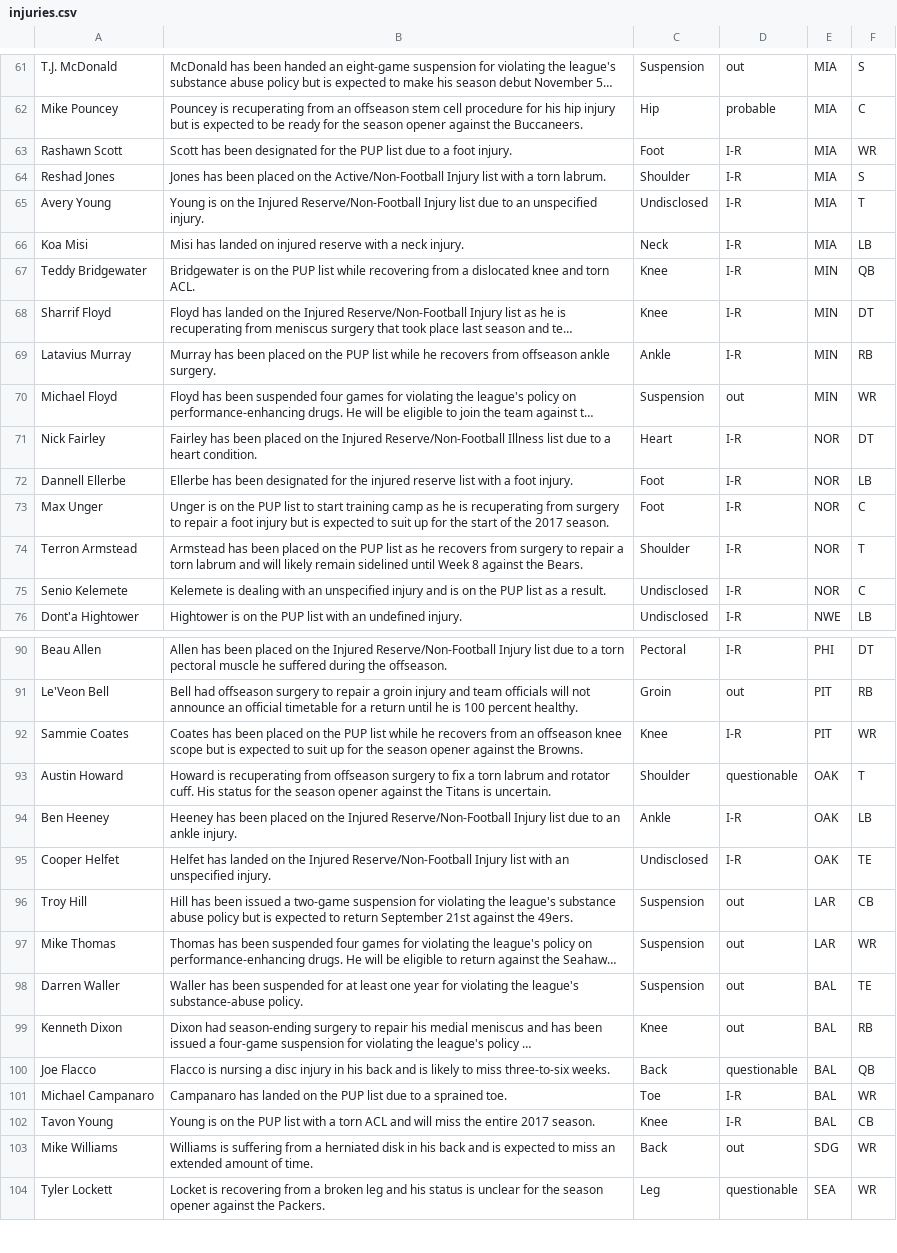
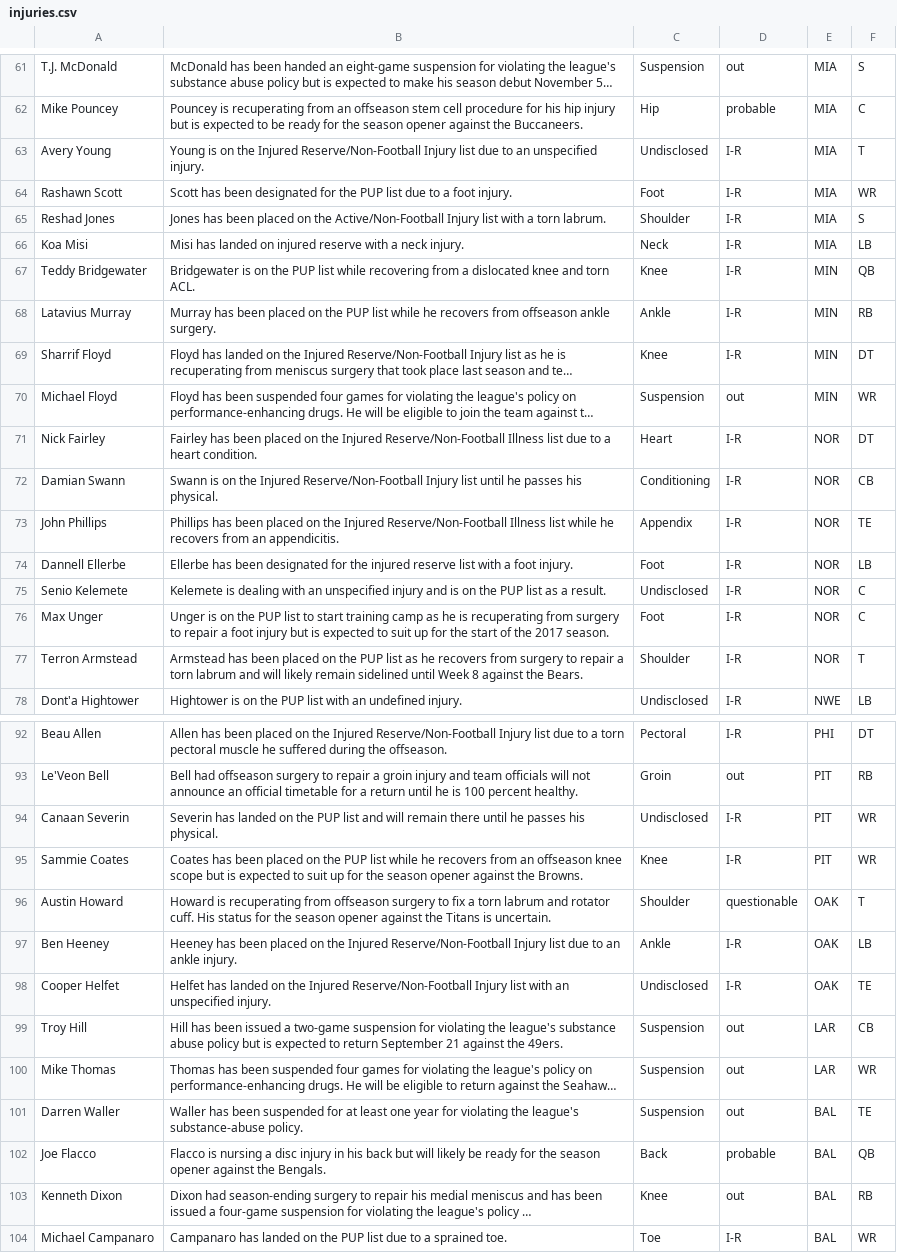
Before and after one commit to joshbegley/NFL-injuries, a CSV file: injuries.csv, drawn as a sheet; only a part is shown, gaps mark what is left out; the shorter side is filled out with more unchanged rows; long unchanged cells end in …; removed rows and columns are numbered as before the commit, all else as after; the diff covers the shown part only; the diff names each change by its address in the sheet, - before the commit and + after, or states it on an @@ line.

```diff
--- a/injuries.csv
+++ b/injuries.csv
@@ row 65 moved to row 63: Avery Young @@
@@ row 69 moved to row 68: Latavius Murray @@
+row 72: Damian Swann | Swann is on the Injured Reserve/Non-Football Injury list until he passes his physical. | Conditioning | I-R | NOR | CB
+row 73: John Phillips | Phillips has been placed on the Injured Reserve/Non-Football Illness list while he recovers from an appendicitis. | Appendix | I-R | NOR | TE
+row 94: Canaan Severin | Severin has landed on the PUP list and will remain there until he passes his physical. | Undisclosed | I-R | PIT | WR
-B99: …return September 21st against the…
+B99: …return September 21 against the…
+row 102: Joe Flacco | Flacco is nursing a disc injury in his back but will likely be ready for the season opener against the Bengals. | Back | probable | BAL | QB
-row 100: Joe Flacco | Flacco is nursing a disc injury in his back and is likely to miss three-to-six weeks. | Back | questionable | BAL | QB
```
Also changed, not shown: 5 added rows, 6 removed rows, 7 moved rows and 7 edited cells elsewhere in this file.
